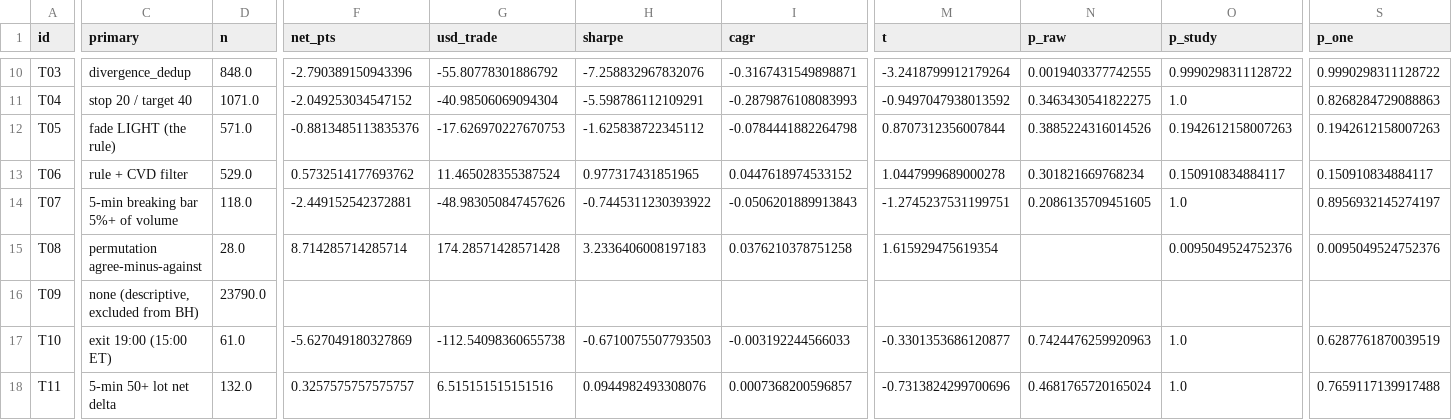
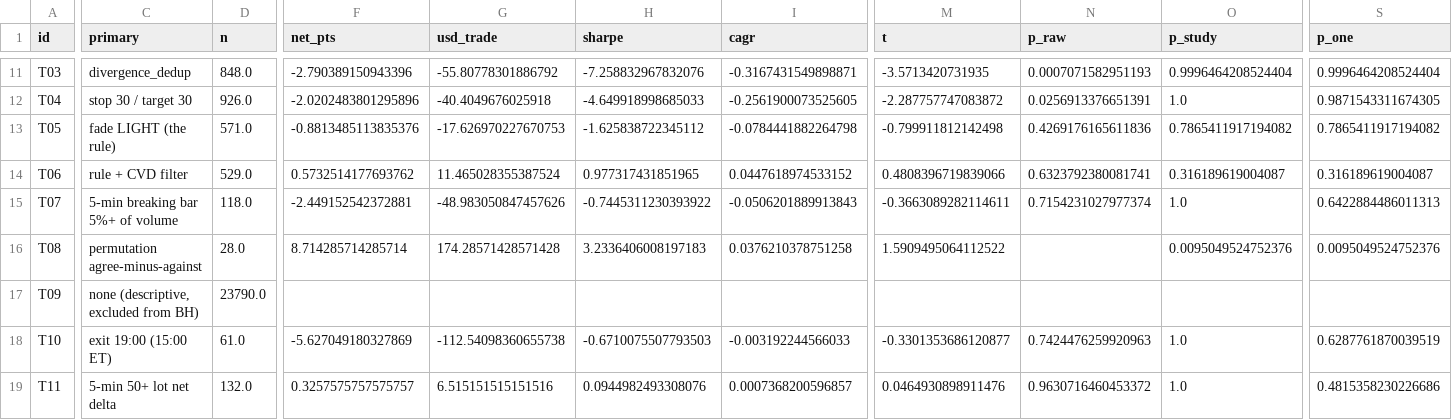
Before and after one commit to smartybash/Claude-1, a CSV file: reports/step4/results.csv, drawn as a sheet; only a part is shown, gaps mark what is left out; addresses are those after the commit; the diff covers the shown part only; the diff names each change by its address in the sheet, - before the commit and + after, or states it on an @@ line.

```diff
--- a/reports/step4/results.csv
+++ b/reports/step4/results.csv
-M11 (t): -3.2418799912179264
+M11 (t): -3.5713420731935
-N11 (p_raw): 0.0019403377742555
+N11 (p_raw): 0.0007071582951193
-O11 (p_study): 0.9990298311128722
+O11 (p_study): 0.9996464208524404
-S11 (p_one): 0.9990298311128722
+S11 (p_one): 0.9996464208524404
-C12 (primary): stop 20 / target 40
+C12 (primary): stop 30 / target 30
-D12 (n): 1071.0
+D12 (n): 926.0
-F12 (net_pts): -2.049253034547152
+F12 (net_pts): -2.0202483801295896
-G12 (usd_trade): -40.98506069094304
+G12 (usd_trade): -40.4049676025918
-H12 (sharpe): -5.598786112109291
+H12 (sharpe): -4.649918998685033
-I12 (cagr): -0.2879876108083993
+I12 (cagr): -0.2561900073525605
-M12 (t): -0.9497047938013592
+M12 (t): -2.287757747083872
-N12 (p_raw): 0.3463430541822275
+N12 (p_raw): 0.0256913376651391
-S12 (p_one): 0.8268284729088863
+S12 (p_one): 0.9871543311674305
-M13 (t): 0.8707312356007844
+M13 (t): -0.799911812142498
-N13 (p_raw): 0.3885224316014526
+N13 (p_raw): 0.4269176165611836
-O13 (p_study): 0.1942612158007263
+O13 (p_study): 0.7865411917194082
-S13 (p_one): 0.1942612158007263
+S13 (p_one): 0.7865411917194082
-M14 (t): 1.0447999689000278
+M14 (t): 0.4808396719839066
-N14 (p_raw): 0.301821669768234
+N14 (p_raw): 0.6323792380081741
-O14 (p_study): 0.150910834884117
+O14 (p_study): 0.316189619004087
-S14 (p_one): 0.150910834884117
+S14 (p_one): 0.316189619004087
-M15 (t): -1.2745237531199751
+M15 (t): -0.3663089282114611
-N15 (p_raw): 0.2086135709451605
+N15 (p_raw): 0.7154231027977374
-S15 (p_one): 0.8956932145274197
+S15 (p_one): 0.6422884486011313
-M16 (t): 1.615929475619354
+M16 (t): 1.5909495064112522
-M19 (t): -0.7313824299700696
+M19 (t): 0.0464930898911476
-N19 (p_raw): 0.4681765720165024
+N19 (p_raw): 0.9630716460453372
-S19 (p_one): 0.7659117139917488
+S19 (p_one): 0.4815358230226686
```
Also changed, not shown: 1 added row and 52 edited cells elsewhere in this file, 27 other files.
